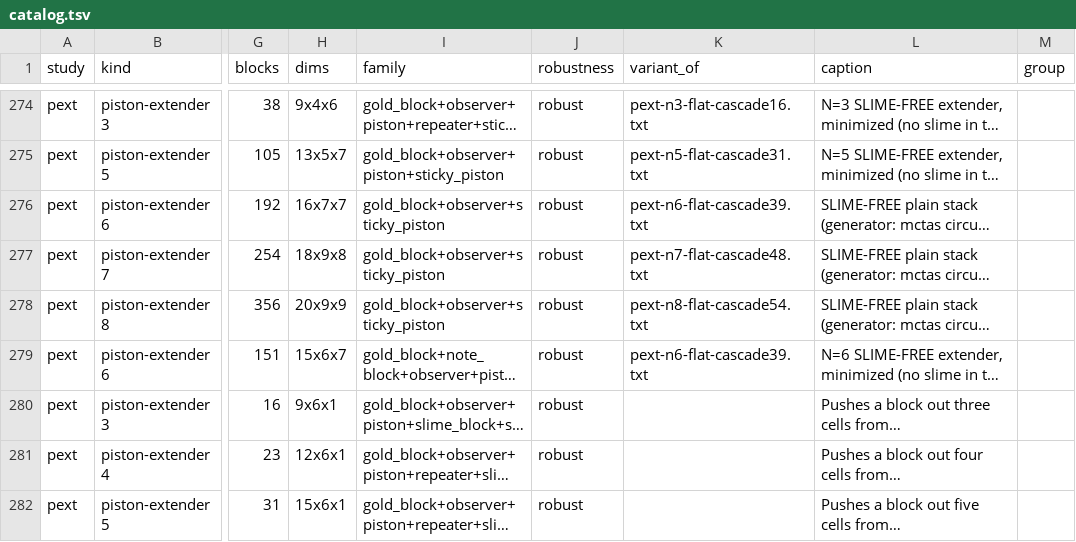
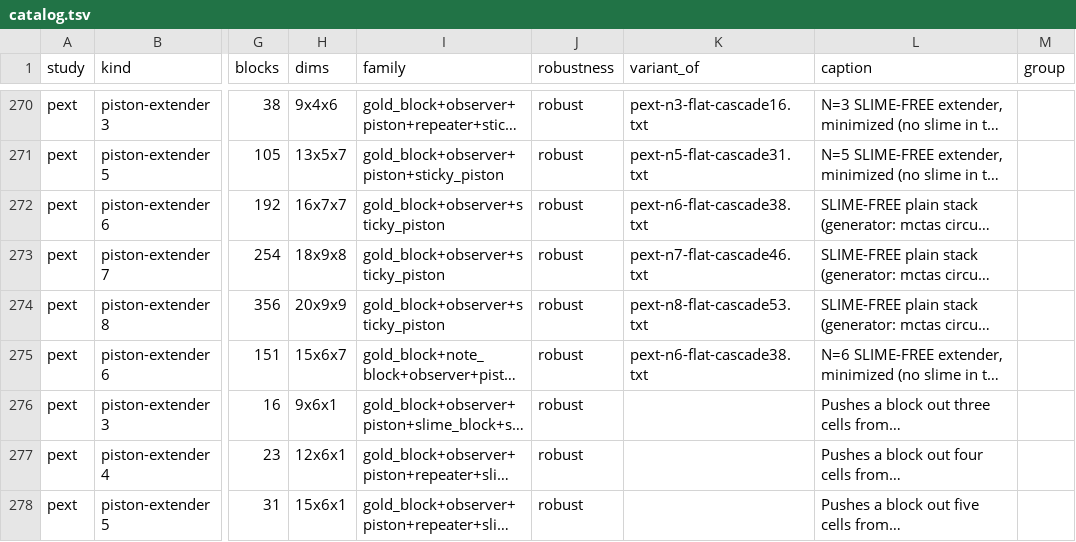
Before and after one commit to vjeux/minecraft-tas, a TSV file: designs/circuits/catalog.tsv, drawn as a sheet; only a part is shown, gaps mark what is left out; long unchanged cells end in …; addresses are those after the commit; the diff covers the shown part only; the diff names each change by its address in the sheet, - before the commit and + after, or states it on an @@ line.

```diff
--- a/designs/circuits/catalog.tsv
+++ b/designs/circuits/catalog.tsv
-K272 (variant_of): pext-n6-flat-cascade39.txt
+K272 (variant_of): pext-n6-flat-cascade38.txt
-K273 (variant_of): pext-n7-flat-cascade48.txt
+K273 (variant_of): pext-n7-flat-cascade46.txt
-K274 (variant_of): pext-n8-flat-cascade54.txt
+K274 (variant_of): pext-n8-flat-cascade53.txt
-K275 (variant_of): pext-n6-flat-cascade39.txt
+K275 (variant_of): pext-n6-flat-cascade38.txt
```
Also changed, not shown: 4 added rows, 4 removed rows and 3 edited cells elsewhere in this file, 2 other files.
